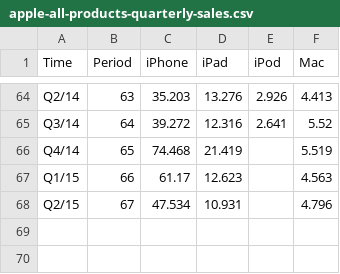
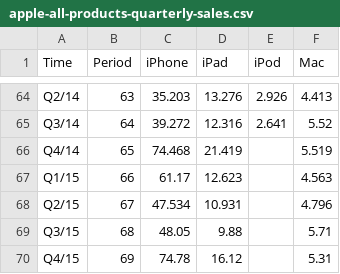
Before and after one commit to kjhealy/apple, a CSV file: data/apple-all-products-quarterly-sales.csv, drawn as a sheet; only a part is shown, gaps mark what is left out.

```diff
--- a/data/apple-all-products-quarterly-sales.csv
+++ b/data/apple-all-products-quarterly-sales.csv
@@ -68 +68,3 @@ Q1/15,66,61.17,12.623,,4.563
 Q2/15,67,47.534,10.931,,4.796
+Q3/15,68,48.05,9.88,,5.71
+Q4/15,69,74.78,16.12,,5.31
```
Also changed, not shown: 1 other file.
